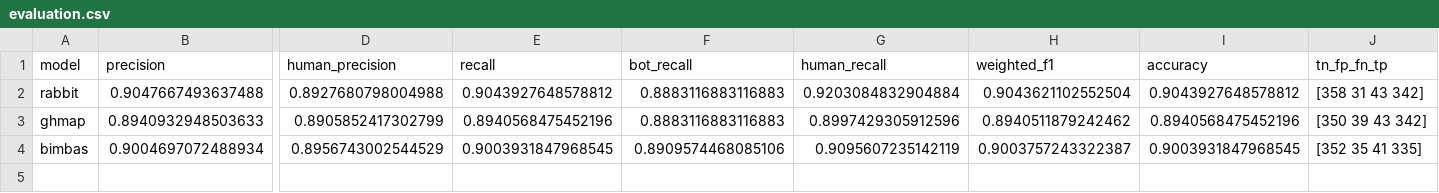
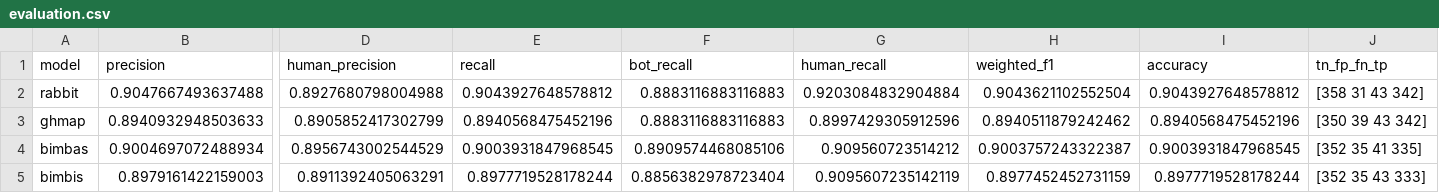
Before and after one commit to MrRose765/GitLab-Bot-identification, a CSV file: src/resources/evals/evaluation.csv, drawn as a sheet; only a part is shown, gaps mark what is left out; rows hold the shown columns only; the diff names each change by its address in the sheet, - before the commit and + after, or states it on an @@ line.

Commit message:
bimbas_ghmap: bimbis training + evaluation.
BIMBIS is slightly better that directly using ghmap. But, it has almost the same performance as bimbas.

```diff
--- a/src/resources/evals/evaluation.csv
+++ b/src/resources/evals/evaluation.csv
-G4 (human_recall): 0.9095607235142119
+G4 (human_recall): 0.909560723514212
+row 5: bimbis | 0.8979161422159003 | 0.8911392405063291 | 0.8977719528178244 | 0.8856382978723404 | 0.9095607235142119 | 0.8977452452731159 | 0.8977719528178244 | [352 35 43 333]
```
Also changed, not shown: 4 other files.
